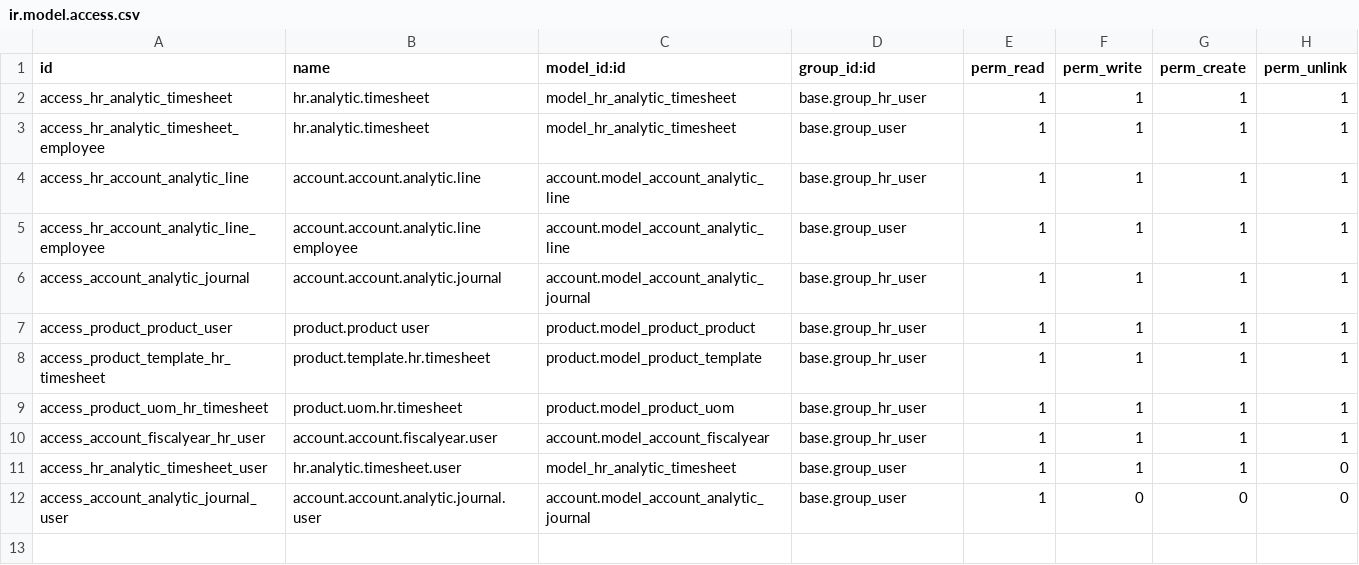
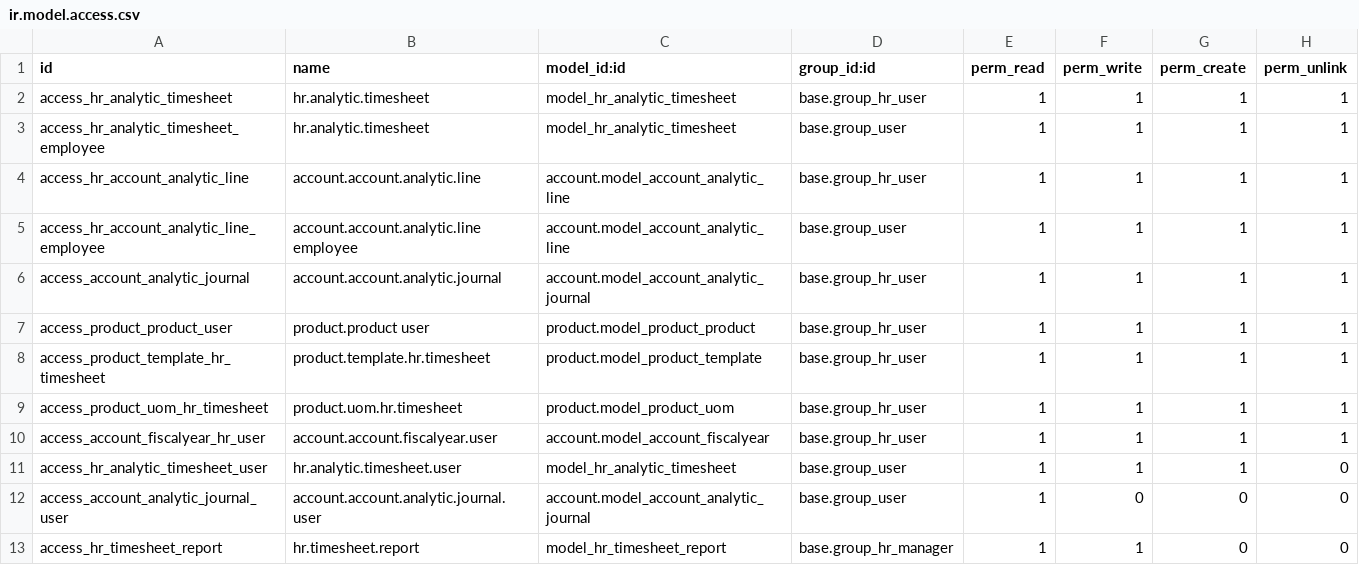
Before and after one commit to jeanabreu/falinwa_branch, a CSV file: hr_timesheet/security/ir.model.access.csv, drawn as a sheet.

```diff
--- a/hr_timesheet/security/ir.model.access.csv
+++ b/hr_timesheet/security/ir.model.access.csv
@@ -12 +12,2 @@ access_hr_analytic_timesheet_user,hr.analytic.timesheet.user,model_hr_analytic_t
 access_account_analytic_journal_user,account.account.analytic.journal.user,account.model_account_analytic_journal,base.group_user,1,0,0,0
+access_hr_timesheet_report,hr.timesheet.report,model_hr_timesheet_report,base.group_hr_manager,1,1,0,0
```
Also changed, not shown: account/security/ir.model.access.csv, hr_timesheet_sheet/security/ir.model.access.csv, 14 other files.
